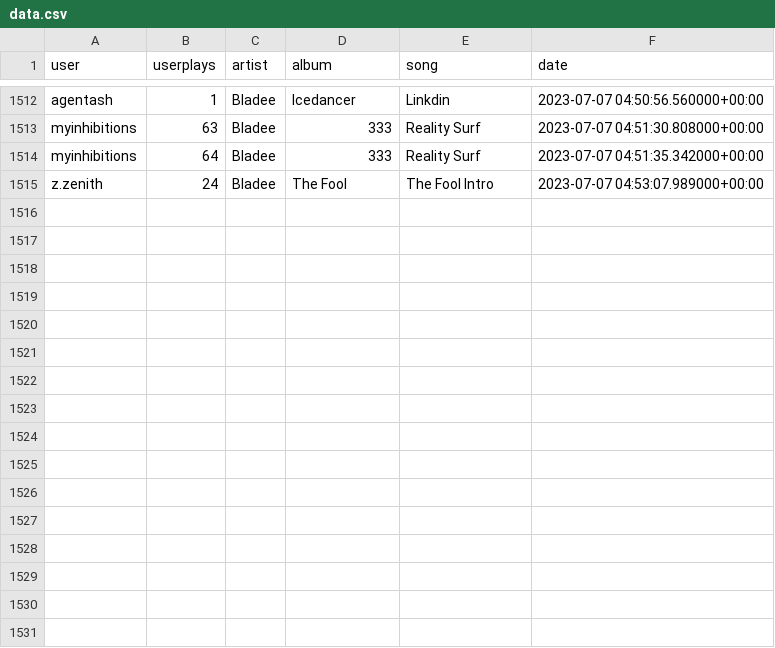
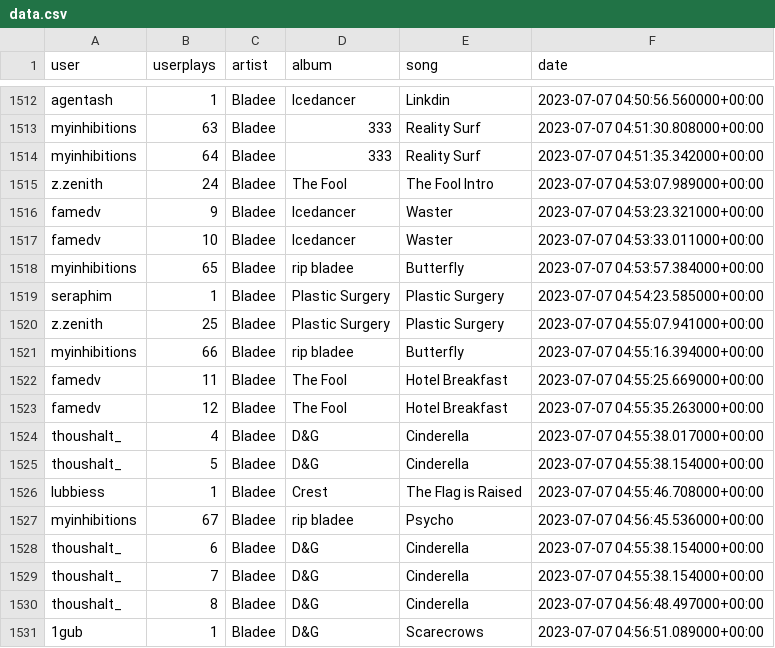
Before and after one commit to aryanvinci/data, a CSV file: data.csv, drawn as a sheet; only a part is shown, gaps mark what is left out; the diff names each change by its address in the sheet, - before the commit and + after, or states it on an @@ line.

Commit message:
update

```diff
--- a/data.csv
+++ b/data.csv
+row 1516: famedv | 9 | Bladee | Icedancer | Waster | 2023-07-07 04:53:23.321000+00:00
+row 1517: famedv | 10 | Bladee | Icedancer | Waster | 2023-07-07 04:53:33.011000+00:00
+row 1518: myinhibitions | 65 | Bladee | rip bladee | Butterfly | 2023-07-07 04:53:57.384000+00:00
+row 1519: seraphim | 1 | Bladee | Plastic Surgery | Plastic Surgery | 2023-07-07 04:54:23.585000+00:00
+row 1520: z.zenith | 25 | Bladee | Plastic Surgery | Plastic Surgery | 2023-07-07 04:55:07.941000+00:00
+row 1521: myinhibitions | 66 | Bladee | rip bladee | Butterfly | 2023-07-07 04:55:16.394000+00:00
+row 1522: famedv | 11 | Bladee | The Fool | Hotel Breakfast | 2023-07-07 04:55:25.669000+00:00
+row 1523: famedv | 12 | Bladee | The Fool | Hotel Breakfast | 2023-07-07 04:55:35.263000+00:00
+row 1524: thoushalt_ | 4 | Bladee | D&G | Cinderella | 2023-07-07 04:55:38.017000+00:00
+row 1525: thoushalt_ | 5 | Bladee | D&G | Cinderella | 2023-07-07 04:55:38.154000+00:00
+row 1526: lubbiess | 1 | Bladee | Crest | The Flag is Raised | 2023-07-07 04:55:46.708000+00:00
+row 1527: myinhibitions | 67 | Bladee | rip bladee | Psycho | 2023-07-07 04:56:45.536000+00:00
+row 1528: thoushalt_ | 6 | Bladee | D&G | Cinderella | 2023-07-07 04:55:38.154000+00:00
+row 1529: thoushalt_ | 7 | Bladee | D&G | Cinderella | 2023-07-07 04:55:38.154000+00:00
+row 1530: thoushalt_ | 8 | Bladee | D&G | Cinderella | 2023-07-07 04:56:48.497000+00:00
+row 1531: 1gub | 1 | Bladee | D&G | Scarecrows | 2023-07-07 04:56:51.089000+00:00
```
